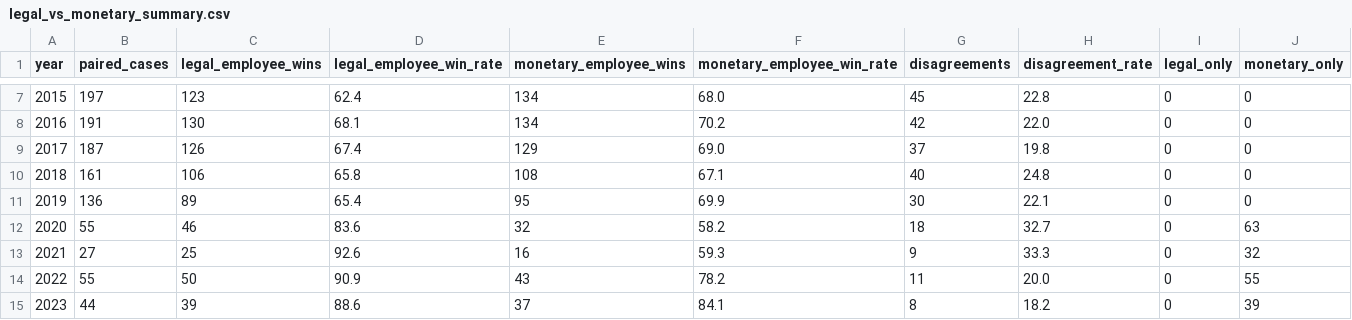
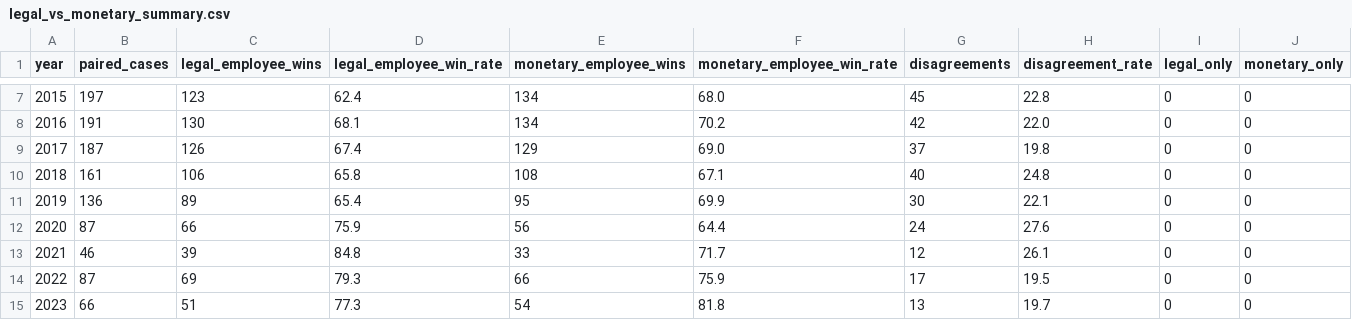
Before and after one commit to brandonp2412/unfortunately, a CSV file: output/headline/legal_vs_monetary_summary.csv, drawn as a sheet; only a part is shown, gaps mark what is left out; the diff covers the shown part only.

```diff
--- a/output/headline/legal_vs_monetary_summary.csv
+++ b/output/headline/legal_vs_monetary_summary.csv
@@ -11,5 +11,5 @@ year,paired_cases,legal_employee_wins,legal_employee_win_rate,monetary_employee_
 2019,136,89,65.4,95,69.9,30,22.1,0,0
-2020,55,46,83.6,32,58.2,18,32.7,0,63
-2021,27,25,92.6,16,59.3,9,33.3,0,32
-2022,55,50,90.9,43,78.2,11,20.0,0,55
-2023,44,39,88.6,37,84.1,8,18.2,0,39
+2020,87,66,75.9,56,64.4,24,27.6,0,0
+2021,46,39,84.8,33,71.7,12,26.1,0,0
+2022,87,69,79.3,66,75.9,17,19.5,0,0
+2023,66,51,77.3,54,81.8,13,19.7,0,0
```
Also changed, not shown: 23 edited cells elsewhere in this file, output/headline/legal_outcome_summary.csv, output/headline/monetary_outcome_summary.csv, 21 other files.
